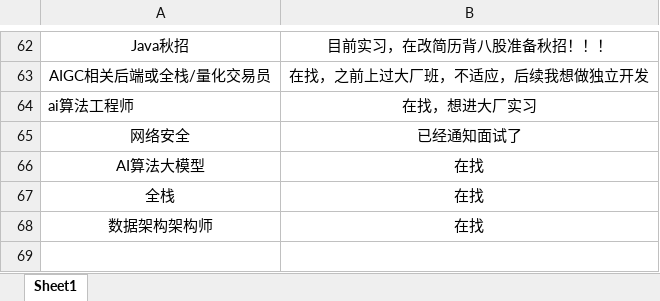
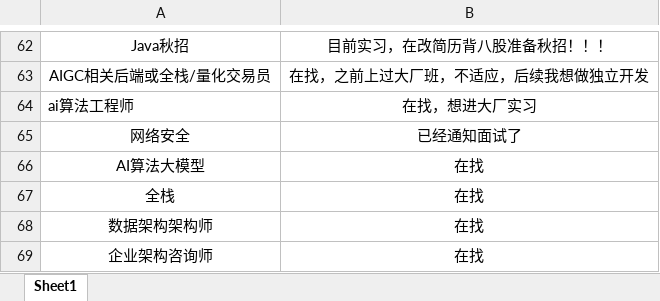
Before and after one commit to loks666/get_jobs, an Excel workbook: 许愿墙.xlsx, sheet Sheet1, drawn as a sheet; only a part is shown, gaps mark what is left out; values as stored, in another font and other column widths than the file's, no borders; the diff names each change by its address in the sheet, - before the commit and + after, or states it on an @@ line.

Commit message:
✨I can do it！

```diff
--- a/许愿墙.xlsx (sheet Sheet1)
+++ b/许愿墙.xlsx (sheet Sheet1)
+row 69: 企业架构咨询师 | 在找
```
